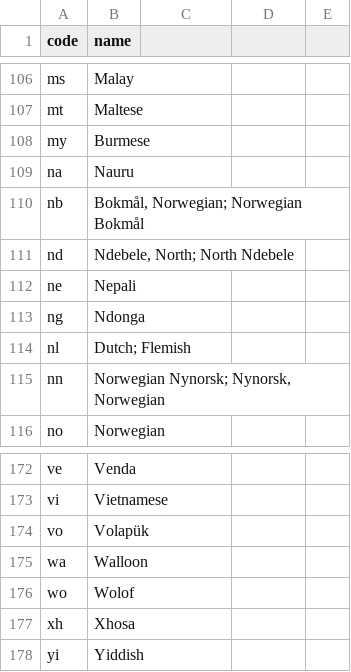
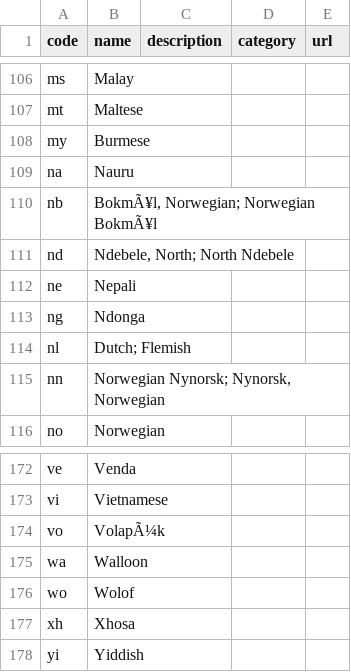
Before and after one commit to IATI/IATI-Datastore, a CSV file: iati_datastore/iatilib/codelists/Language.csv, drawn as a sheet; only a part is shown, gaps mark what is left out; the diff names each change by its address in the sheet, - before the commit and + after, or states it on an @@ line.

```diff
--- a/iati_datastore/iatilib/codelists/Language.csv
+++ b/iati_datastore/iatilib/codelists/Language.csv
-C1: (empty)
+C1: description
-D1: (empty)
+D1: category
-E1: (empty)
+E1: url
-B110 (name): Bokmål, Norwegian; Norwegian Bokmål
+B110 (name): BokmÃ¥l, Norwegian; Norwegian BokmÃ¥l
-B174 (name): Volapük
+B174 (name): VolapÃ¼k
```
Also changed, not shown: iati_datastore/iatilib/codelists/AidType.csv, iati_datastore/iatilib/codelists/Country.csv, 21 other files.
